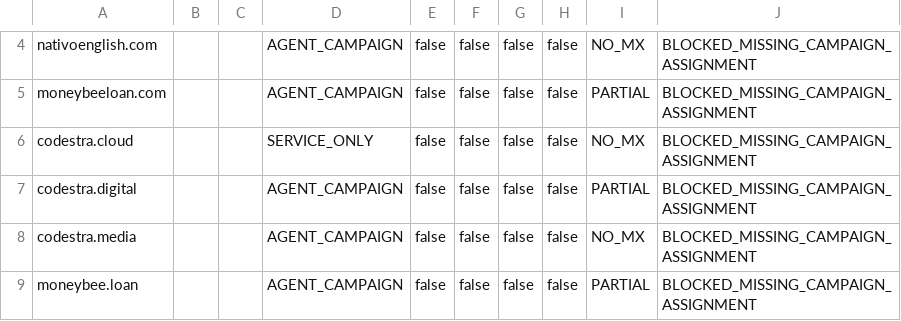
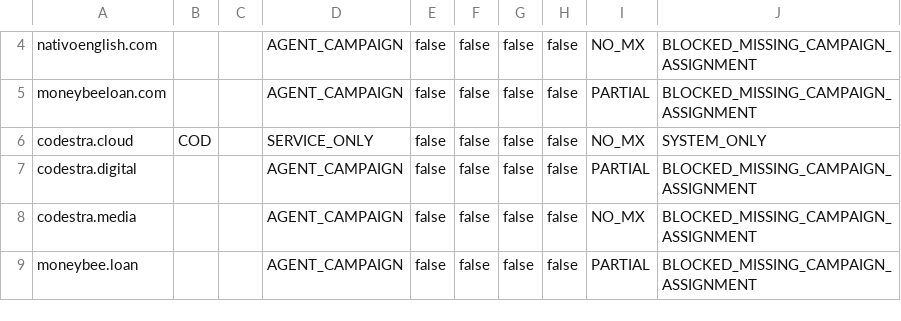
Before and after one commit to appolon1908/codestra-production-platform, a CSV file: reports/app-server-a/MAIL_DOMAIN_REGISTRY.csv, drawn as a sheet; only a part is shown, gaps mark what is left out.

Commit message:
feat(mail): harden synthetic identity and recovery controls

```diff
--- a/reports/app-server-a/MAIL_DOMAIN_REGISTRY.csv
+++ b/reports/app-server-a/MAIL_DOMAIN_REGISTRY.csv
@@ -5,3 +5,3 @@ nativoenglish.com,,,AGENT_CAMPAIGN,false,false,false,false,NO_MX,BLOCKED_MISSING
 moneybeeloan.com,,,AGENT_CAMPAIGN,false,false,false,false,PARTIAL,BLOCKED_MISSING_CAMPAIGN_ASSIGNMENT
-codestra.cloud,,,SERVICE_ONLY,false,false,false,false,NO_MX,BLOCKED_MISSING_CAMPAIGN_ASSIGNMENT
+codestra.cloud,COD,,SERVICE_ONLY,false,false,false,false,NO_MX,SYSTEM_ONLY
 codestra.digital,,,AGENT_CAMPAIGN,false,false,false,false,PARTIAL,BLOCKED_MISSING_CAMPAIGN_ASSIGNMENT
```
Also changed, not shown: 7 other files.
